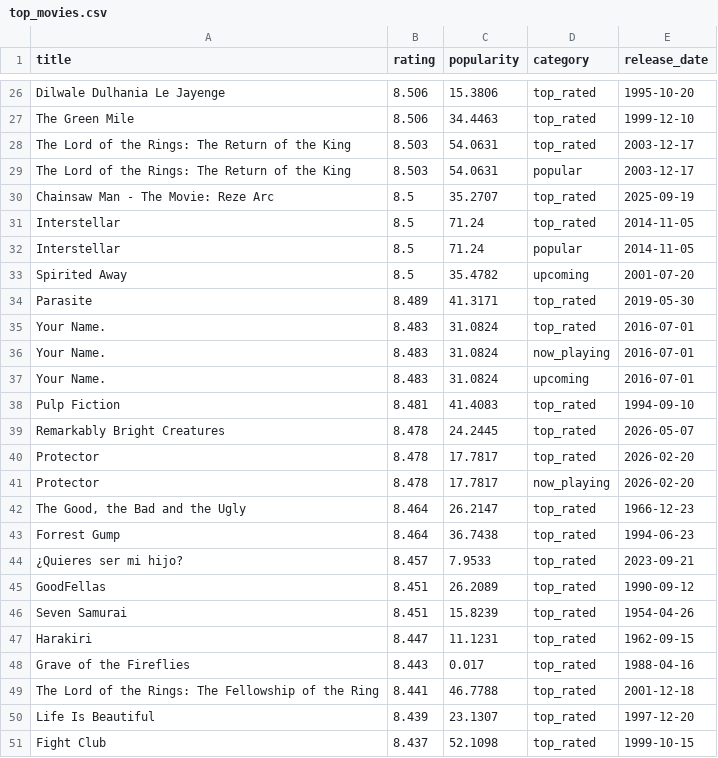
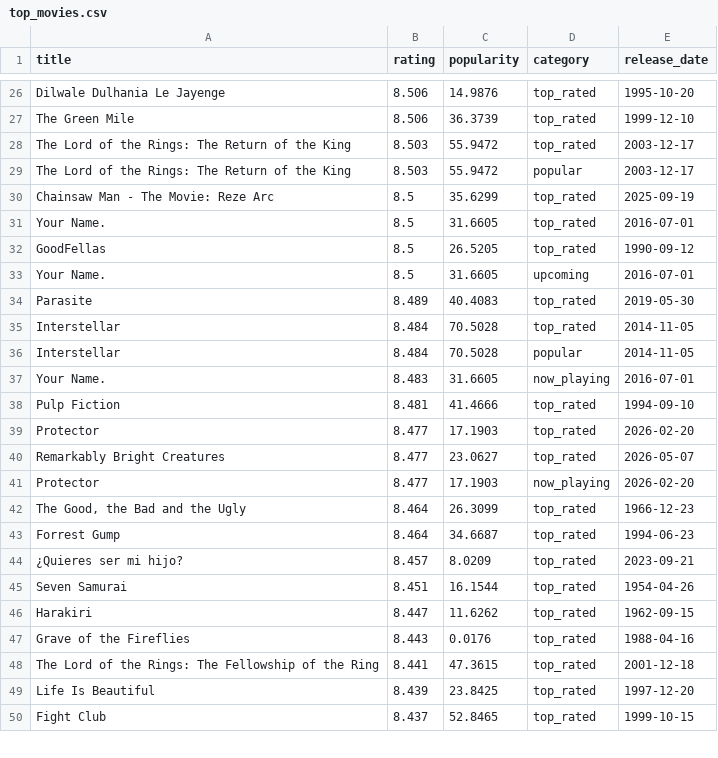
Before and after one commit to KOD-0101/movie-api-automation, a CSV file: top_movies.csv, drawn as a sheet; only a part is shown, gaps mark what is left out; removed rows and columns are numbered as before the commit, all else as after; the diff covers the shown part only; the diff names each change by its address in the sheet, - before the commit and + after, or states it on an @@ line.

```diff
--- a/top_movies.csv
+++ b/top_movies.csv
-C26 (popularity): 15.3806
+C26 (popularity): 14.9876
-C27 (popularity): 34.4463
+C27 (popularity): 36.3739
-C28:C29 (popularity): 54.0631
+C28:C29 (popularity): 55.9472
-C30 (popularity): 35.2707
+C30 (popularity): 35.6299
+row 31: Your Name. | 8.5 | 31.6605 | top_rated | 2016-07-01
+row 32: GoodFellas | 8.5 | 26.5205 | top_rated | 1990-09-12
+row 33: Your Name. | 8.5 | 31.6605 | upcoming | 2016-07-01
+row 34: Parasite | 8.489 | 40.4083 | top_rated | 2019-05-30
-B35:B36 (rating): 8.5
+B35:B36 (rating): 8.484
-C35:C36 (popularity): 71.24
+C35:C36 (popularity): 70.5028
-row 33: Spirited Away | 8.5 | 35.4782 | upcoming | 2001-07-20
-row 34: Parasite | 8.489 | 41.3171 | top_rated | 2019-05-30
-row 35: Your Name. | 8.483 | 31.0824 | top_rated | 2016-07-01
-C37 (popularity): 31.0824
+C37 (popularity): 31.6605
-row 37: Your Name. | 8.483 | 31.0824 | upcoming | 2016-07-01
-C38 (popularity): 41.4083
+C38 (popularity): 41.4666
-row 39: Remarkably Bright Creatures | 8.478 | 24.2445 | top_rated | 2026-05-07
-B39 (rating): 8.478
+B39 (rating): 8.477
-C39 (popularity): 17.7817
+C39 (popularity): 17.1903
+row 40: Remarkably Bright Creatures | 8.477 | 23.0627 | top_rated | 2026-05-07
-B41 (rating): 8.478
+B41 (rating): 8.477
-C41 (popularity): 17.7817
+C41 (popularity): 17.1903
-C42 (popularity): 26.2147
+C42 (popularity): 26.3099
-C43 (popularity): 36.7438
+C43 (popularity): 34.6687
-C44 (popularity): 7.9533
+C44 (popularity): 8.0209
-row 45: GoodFellas | 8.451 | 26.2089 | top_rated | 1990-09-12
-C45 (popularity): 15.8239
+C45 (popularity): 16.1544
-C46 (popularity): 11.1231
+C46 (popularity): 11.6262
-C47 (popularity): 0.017
+C47 (popularity): 0.0176
-C48 (popularity): 46.7788
+C48 (popularity): 47.3615
-C49 (popularity): 23.1307
+C49 (popularity): 23.8425
-C50 (popularity): 52.1098
+C50 (popularity): 52.8465
```
Also changed, not shown: 6 added rows, 5 removed rows and 26 edited cells elsewhere in this file, 1 other file.
